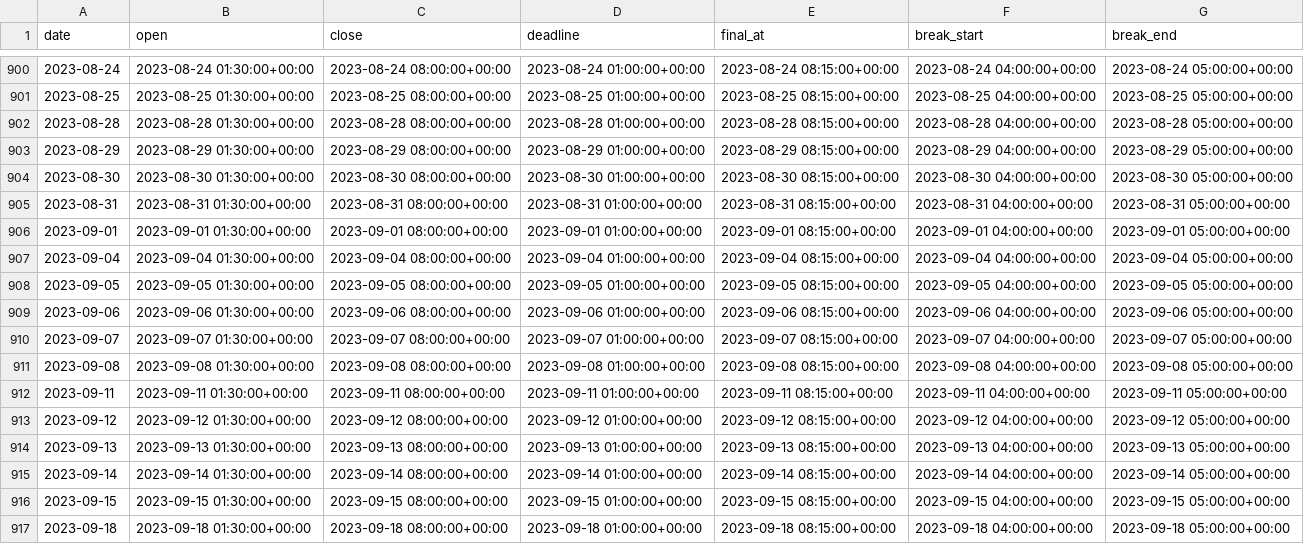
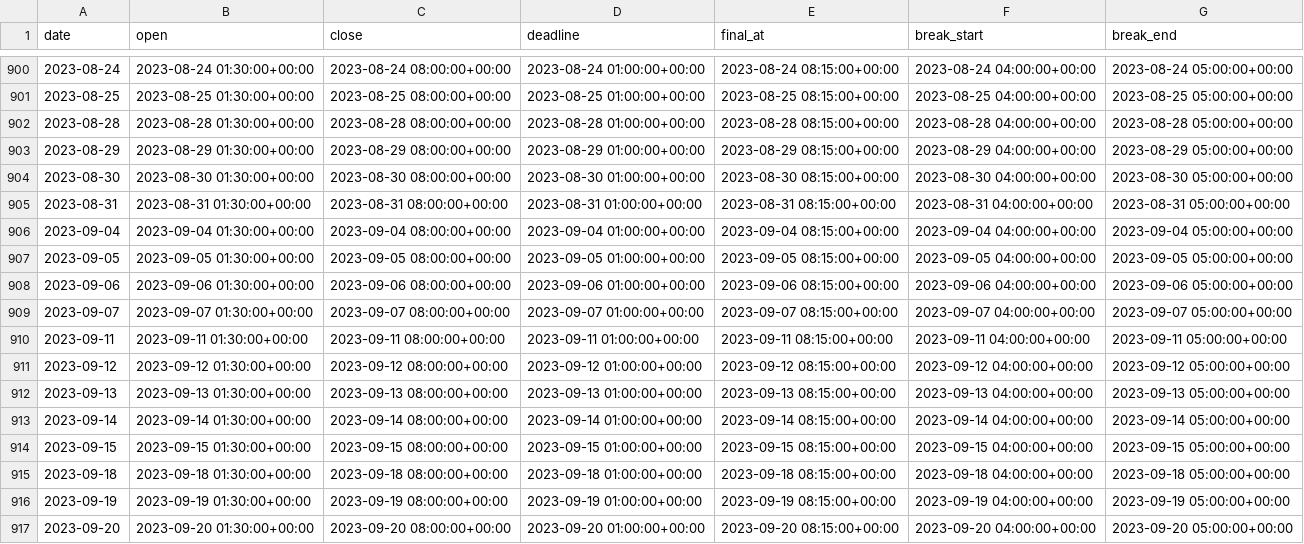
Before and after one commit to kevinchenkai/myStock, a CSV file: mystock/ml/calendars/HK.csv, drawn as a sheet; only a part is shown, gaps mark what is left out; the shorter side is filled out with more unchanged rows; the diff names each change by its address in the sheet, - before the commit and + after, or states it on an @@ line.

```diff
--- a/mystock/ml/calendars/HK.csv
+++ b/mystock/ml/calendars/HK.csv
-row 906: 2023-09-01 | 2023-09-01 01:30:00+00:00 | 2023-09-01 08:00:00+00:00 | 2023-09-01 01:00:00+00:00 | 2023-09-01 08:15:00+00:00 | 2023-09-01 04:00:00+00:00 | 2023-09-01 05:00:00+00:00
-row 911: 2023-09-08 | 2023-09-08 01:30:00+00:00 | 2023-09-08 08:00:00+00:00 | 2023-09-08 01:00:00+00:00 | 2023-09-08 08:15:00+00:00 | 2023-09-08 04:00:00+00:00 | 2023-09-08 05:00:00+00:00
```
Also changed, not shown: 10 other files.
